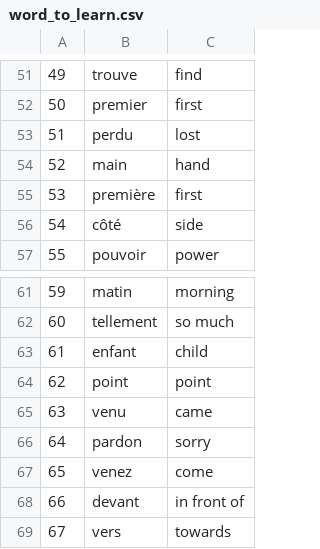
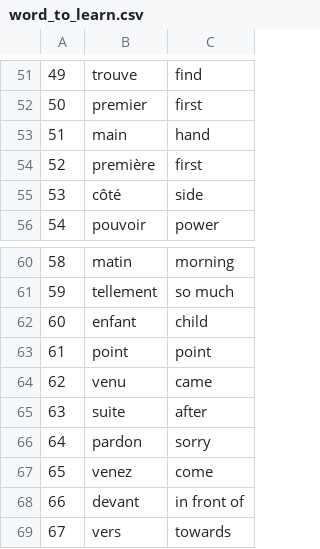
Before and after one commit to khaido117/day-31-flashcard, a CSV file: word_to_learn.csv, drawn as a sheet; only a part is shown, gaps mark what is left out; removed rows and columns are numbered as before the commit, all else as after; the diff names each change by its address in the sheet, - before the commit and + after, or states it on an @@ line.

Commit message:
finish project

```diff
--- a/word_to_learn.csv
+++ b/word_to_learn.csv
-row 53: 51 | perdu | lost
@@ column A renumbered between rows 53 and 64 @@
+row 65: 63 | suite | after
```
